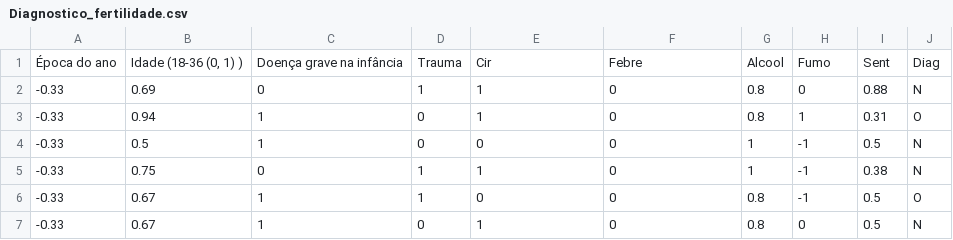
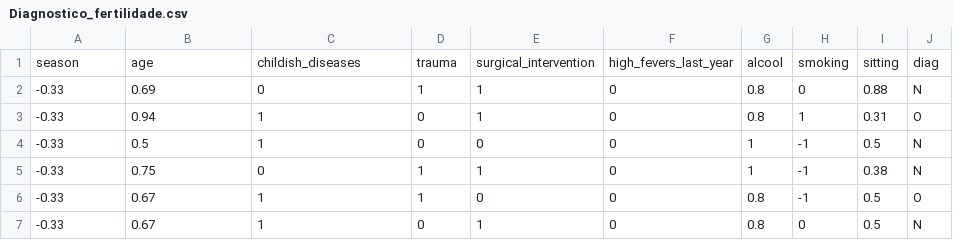
Before and after one commit to fernandocamargoai/deeplearningcourse2018, a CSV file: Lista_2/Diagnostico_fertilidade.csv, drawn as a sheet; only a part is shown; removed rows and columns are numbered as before the commit, all else as after; the diff names each change by its address in the sheet, - before the commit and + after, or states it on an @@ line.

Commit message:
Fiz com que a primeira parte da questão 12 da lista 2 funcione.

```diff
--- a/Lista_2/Diagnostico_fertilidade.csv
+++ b/Lista_2/Diagnostico_fertilidade.csv
-row 1: Época do ano | Idade (18-36 (0, 1) ) | Doença grave na infância | Trauma | Cir | Febre | Alcool | Fumo | Sent | Diag
+row 1: season | age | childish_diseases | trauma | surgical_intervention | high_fevers_last_year | alcool | smoking | sitting | diag
```
Also changed, not shown: 1 other file.
